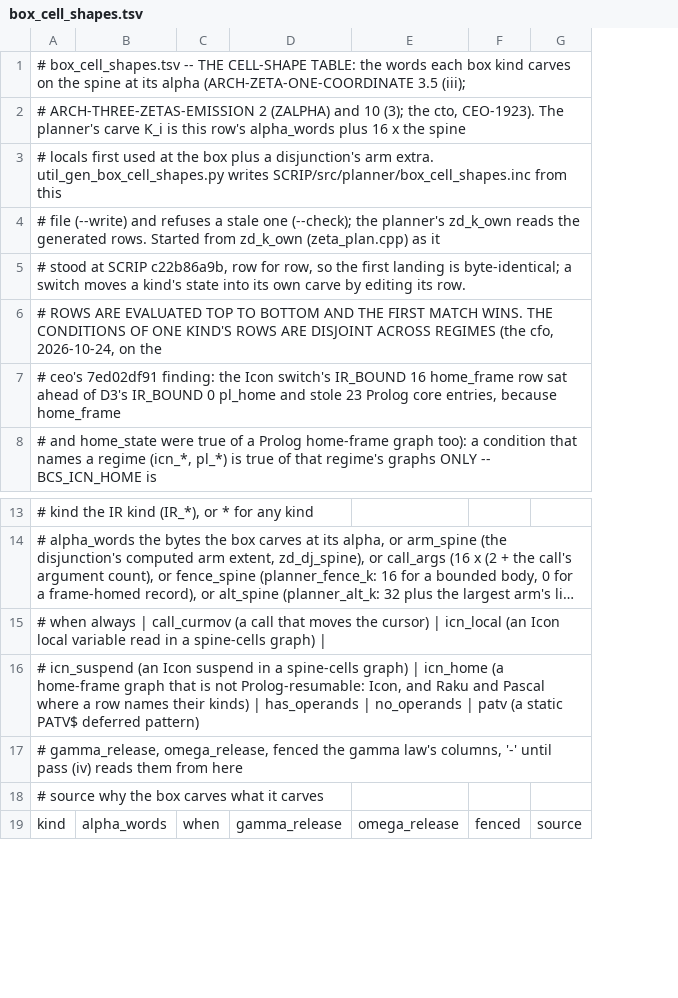
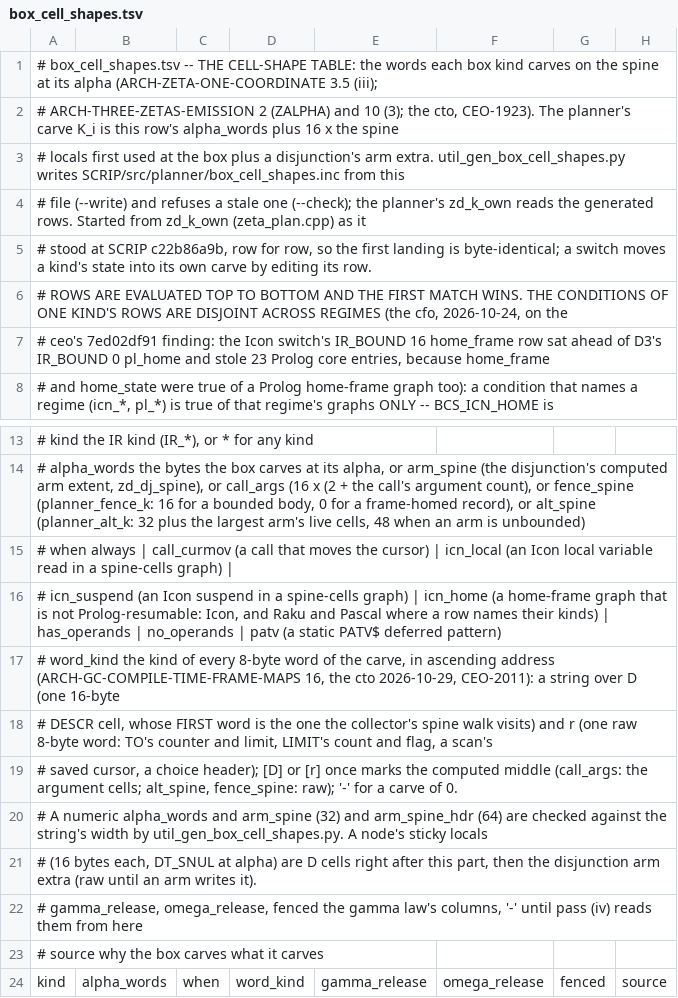
Before and after one commit to snobol4ever/harness, a TSV file: scripts/box_cell_shapes.tsv, drawn as a sheet; only a part is shown, gaps mark what is left out; long unchanged cells end in …; the diff names each change by its address in the sheet, - before the commit and + after, or states it on an @@ line.

Commit message:
box_cell_shapes.tsv gains word_kind (the kind of every 8-byte word of a carve); a gate holds the GC site table's third quad
The generator checks each D/r string against alpha_words (and arm_spine 32, arm_spine_hdr 64) and writes the masks into box_cell_shapes.inc. test_gate_gc_site_table_entries_are_three_quads_and_carry_their_word_kind_mask.sh reads
the .Lgcsites tables of two SNOBOL4 core entries (one with deep sites, so the pool path runs), holds quads = 4 + 3n + pool, the masks inside their depth, the pool offsets in range, every other rule at 0, and runs both
programs to their refs in mode 3 and as a mode-4 binary under SCRIP_GC_STRESS=1; --corrupt reads RED. Wired. CEO-2011.

```diff
--- a/scripts/box_cell_shapes.tsv
+++ b/scripts/box_cell_shapes.tsv
+column D, row 24: word_kind
+row 17: # word_kind the kind of every 8-byte word of the carve, in ascending address (ARCH-GC-COMPILE-TIME-FRAME-MAPS 16, the cto 2026-10-29, CEO-2011): a string over D (one 16-byte
+row 18: # DESCR cell, whose FIRST word is the one the collector's spine walk visits) and r (one raw 8-byte word: TO's counter and limit, LIMIT's count and flag, a scan's
+row 19: # saved cursor, a choice header); [D] or [r] once marks the computed middle (call_args: the argument cells; alt_spine, fence_spine: raw); '-' for a carve of 0.
+row 20: # A numeric alpha_words and arm_spine (32) and arm_spine_hdr (64) are checked against the string's width by util_gen_box_cell_shapes.py. A node's sticky locals
+row 21: # (16 bytes each, DT_SNUL at alpha) are D cells right after this part, then the disjunction arm extra (raw until an arm writes it).
```
Also changed, not shown: scripts/gate_wiring.tsv, 2 other files.
